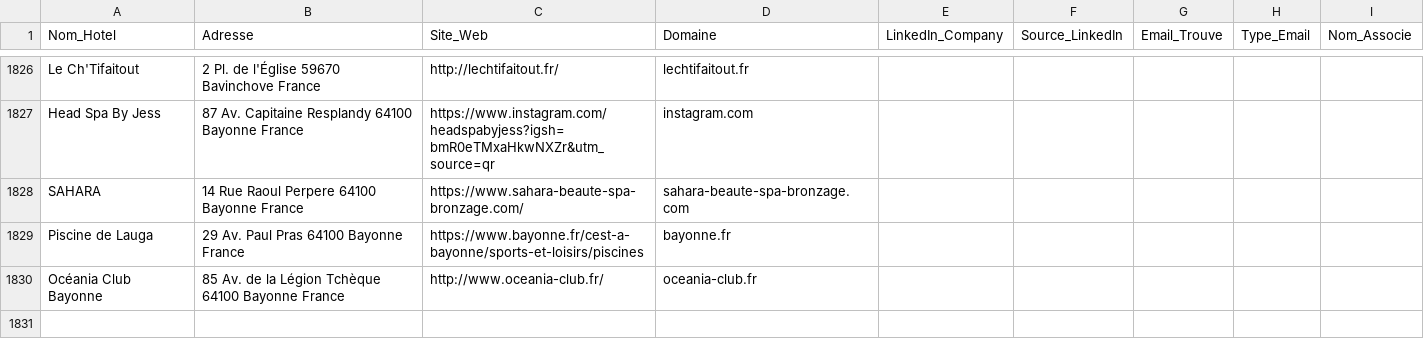
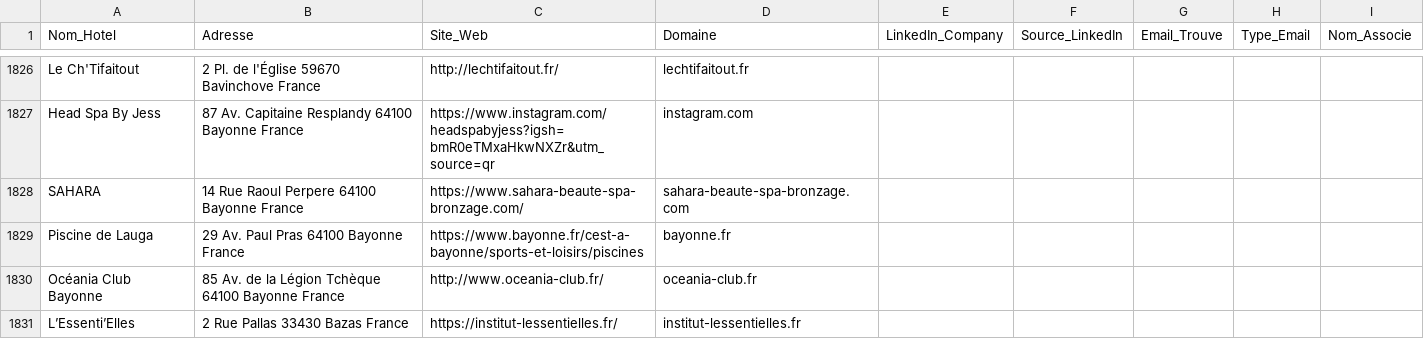
Before and after one commit to tsimokaza01-source/URL-5, a CSV file: hotels_enrichis.csv, drawn as a sheet; only a part is shown, gaps mark what is left out.

```diff
--- a/hotels_enrichis.csv
+++ b/hotels_enrichis.csv
@@ -1830 +1830,2 @@ Piscine de Lauga,29 Av. Paul Pras 64100 Bayonne France,https://www.bayonne.fr/ce
 Océania Club Bayonne,85 Av. de la Légion Tchèque 64100 Bayonne France,http://www.oceania-club.fr/,oceania-club.fr,,,,,
+L’Essenti’Elles,2 Rue Pallas 33430 Bazas France,https://institut-lessentielles.fr/,institut-lessentielles.fr,,,,,
```
Also changed, not shown: 1 other file.
